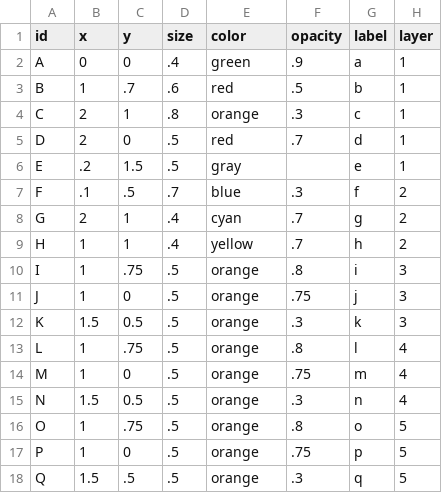
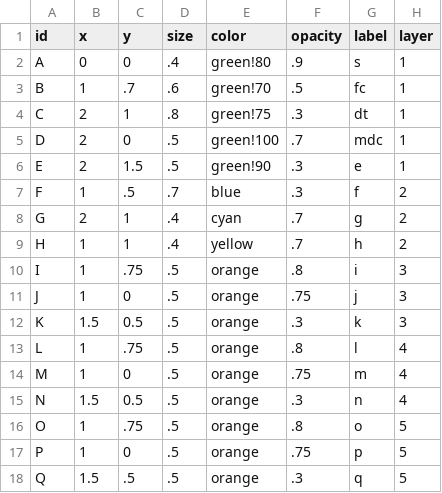
Before and after one commit to RobhooX/Robhoot, a CSV file: workingpaper/Figure/data/ml_vertices.csv, drawn as a sheet.

```diff
--- a/workingpaper/Figure/data/ml_vertices.csv
+++ b/workingpaper/Figure/data/ml_vertices.csv
@@ -1,8 +1,8 @@
 id, x, y ,size, color,opacity,label,layer
-A, 0, 0, .4 , green, .9, a , 1
-B, 1, .7, .6 ,red, .5, b , 1
-C, 2, 1, .8 ,orange, .3, c , 1
-D, 2, 0, .5 ,red, .7, d , 1
-E,.2, 1.5, .5, gray,, e , 1
-F,.1, .5, .7, blue, .3, f , 2
+A, 0, 0, .4 , green!80, .9, s , 1
+B, 1, .7, .6 , green!70, .5, fc , 1
+C, 2, 1, .8 , green!75, .3, dt , 1
+D, 2, 0, .5 , green!100, .7, mdc , 1
+E, 2, 1.5, .5, green!90, .3, e , 1
+F, 1, .5, .7, blue, .3, f , 2
 G, 2, 1, .4, cyan, .7, g , 2
```
Also changed, not shown: 4 other files.
